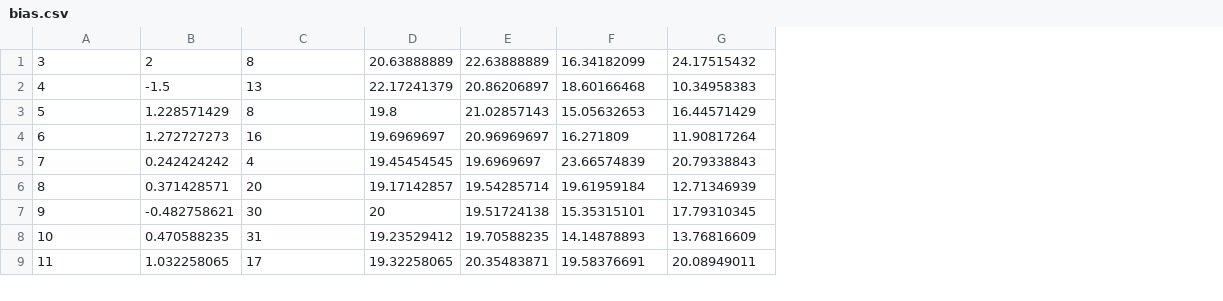
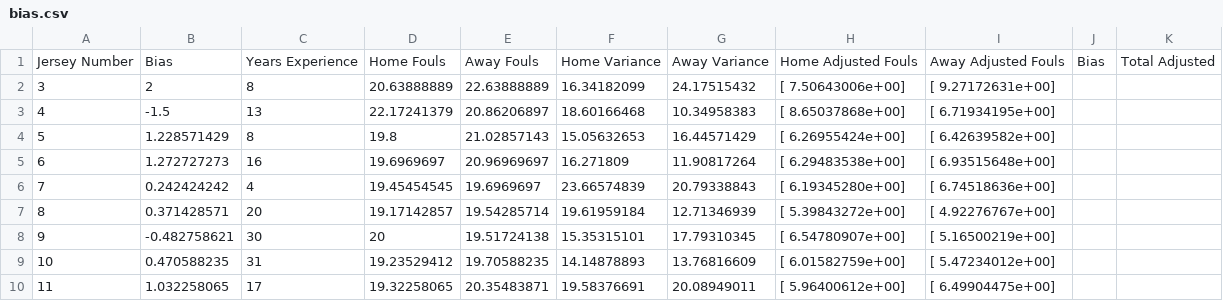
Before and after one commit to lawrencekhlim/SBHacks, a CSV file: bias.csv, drawn as a sheet; only a part is shown; addresses are those after the commit; the diff names each change by its address in the sheet, - before the commit and + after, or states it on an @@ line.

Commit message:
Adjusted statistics

```diff
--- a/bias.csv
+++ b/bias.csv
+column H, rows 2-10: [ 7.50643006e+00] | [ 8.65037868e+00] | [ 6.26955424e+00] | [ 6.29483538e+00] | [ 6.19345280e+00] | [ 5.39843272e+00] | [ 6.54780907e+00] | [ 6.01582759e+00] | [ 5.96400612e+00]
+column I, rows 2-10: [ 9.27172631e+00] | [ 6.71934195e+00] | [ 6.42639582e+00] | [ 6.93515648e+00] | [ 6.74518636e+00] | [ 4.92276767e+00] | [ 5.16500219e+00] | [ 5.47234012e+00] | [ 6.49904475e+00]
+column J, empty
+column K, empty
+row 1: Jersey Number | Bias | Years Experience | Home Fouls | Away Fouls | Home Variance | Away Variance | Home Adjusted Fouls | Away Adjusted Fouls | Bias | Total Adjusted
```
Also changed, not shown: 1 other file.
